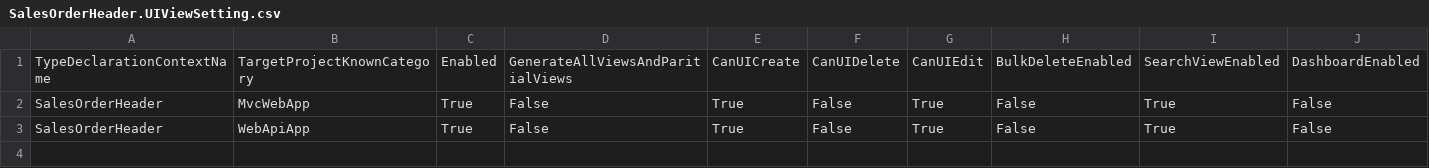
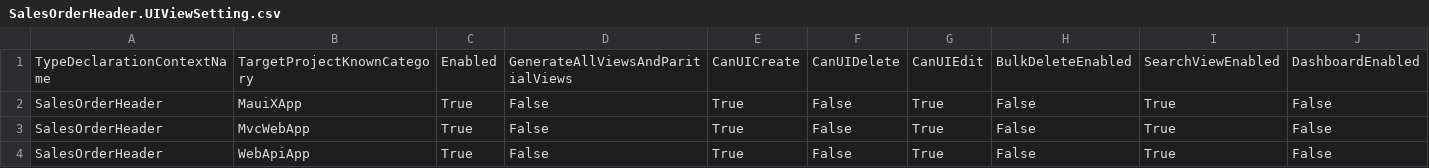
Before and after one commit to ntierontime/AdventureWorksLT2019, a CSV file: .cg/.persist/UIViewSettings/SalesOrderHeader.UIViewSetting.csv, drawn as a sheet; only a part is shown; rows hold the shown columns only; the diff names each change by its address in the sheet, - before the commit and + after, or states it on an @@ line.

```diff
--- a/.cg/.persist/UIViewSettings/SalesOrderHeader.UIViewSetting.csv
+++ b/.cg/.persist/UIViewSettings/SalesOrderHeader.UIViewSetting.csv
+row 2: SalesOrderHeader | MauiXApp | True | False | True | False | True | False | True | False
```
Also changed, not shown: .cg/.persist/AdventureWorksLT2019.AssemblyInfo.csv, .cg/.persist/UIViewSettings/CustomerAddress.UIViewSetting.csv, 26 other files.
